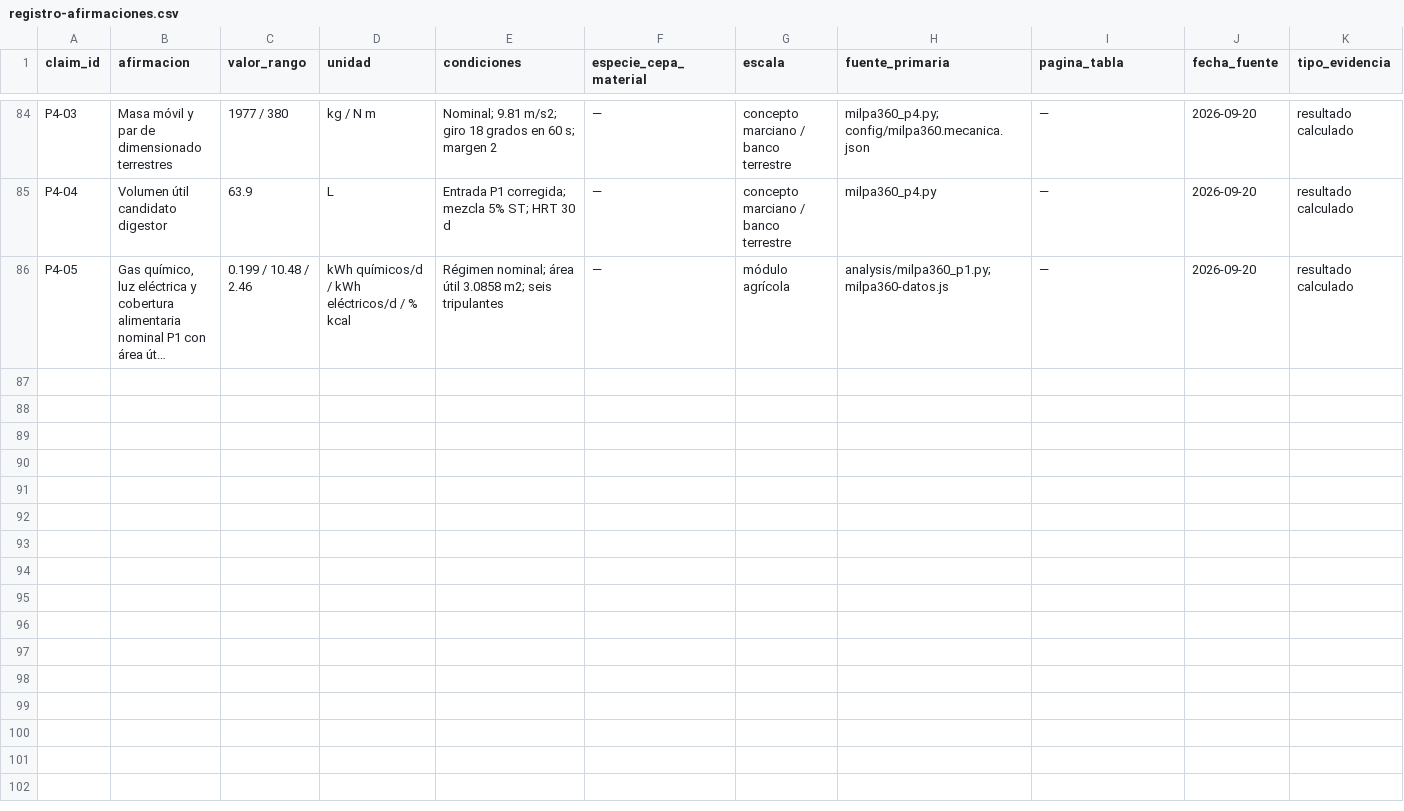
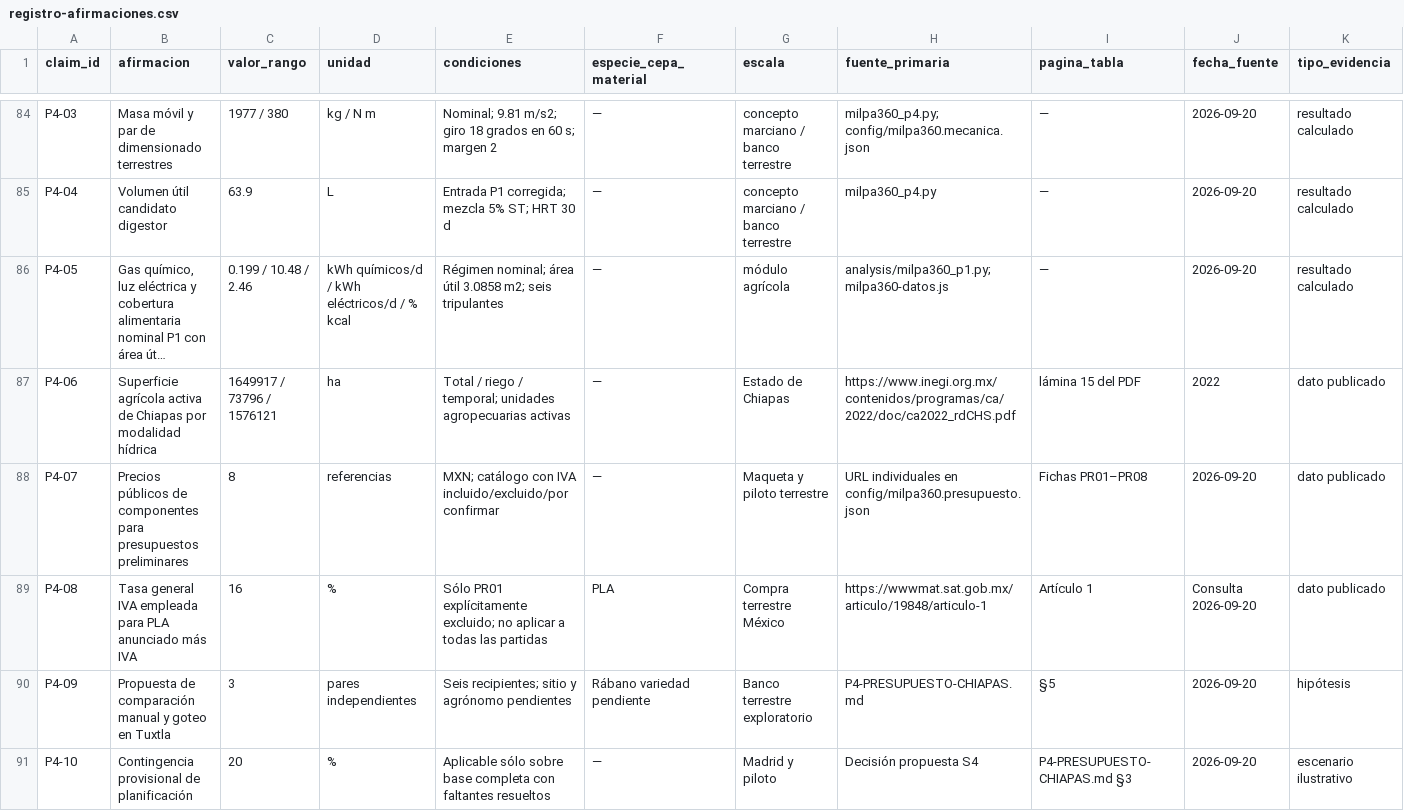
Before and after one commit to ALDOOGOAT/RETO-MARTE, a CSV file: docs/madrid/registro-afirmaciones.csv, drawn as a sheet; only a part is shown, gaps mark what is left out; long unchanged cells end in …; rows hold the shown columns only; the diff names each change by its address in the sheet, - before the commit and + after, or states it on an @@ line.

Commit message:
docs(madrid): prepara S4 de costes y piloto Chiapas

```diff
--- a/docs/madrid/registro-afirmaciones.csv
+++ b/docs/madrid/registro-afirmaciones.csv
+row 87: P4-06 | Superficie agrícola activa de Chiapas por modalidad hídrica | 1649917 / 73796 / 1576121 | ha | Total / riego / temporal; unidades agropecuarias activas | — | Estado de Chiapas | https://www.inegi.org.mx/contenidos/programas/ca/2022/doc/ca2022_rdCHS.pdf | lámina 15 del PDF | 2022 | dato publicado
+row 88: P4-07 | Precios públicos de componentes para presupuestos preliminares | 8 | referencias | MXN; catálogo con IVA incluido/excluido/por confirmar | — | Maqueta y piloto terrestre | URL individuales en config/milpa360.presupuesto.json | Fichas PR01–PR08 | 2026-09-20 | dato publicado
+row 89: P4-08 | Tasa general IVA empleada para PLA anunciado más IVA | 16 | % | Sólo PR01 explícitamente excluido; no aplicar a todas las partidas | PLA | Compra terrestre México | https://wwwmat.sat.gob.mx/articulo/19848/articulo-1 | Artículo 1 | Consulta 2026-09-20 | dato publicado
+row 90: P4-09 | Propuesta de comparación manual y goteo en Tuxtla | 3 | pares independientes | Seis recipientes; sitio y agrónomo pendientes | Rábano variedad pendiente | Banco terrestre exploratorio | P4-PRESUPUESTO-CHIAPAS.md | §5 | 2026-09-20 | hipótesis
+row 91: P4-10 | Contingencia provisional de planificación | 20 | % | Aplicable sólo sobre base completa con faltantes resueltos | — | Madrid y piloto | Decisión propuesta S4 | P4-PRESUPUESTO-CHIAPAS.md §3 | 2026-09-20 | escenario ilustrativo
```
Also changed, not shown: 10 other files.
